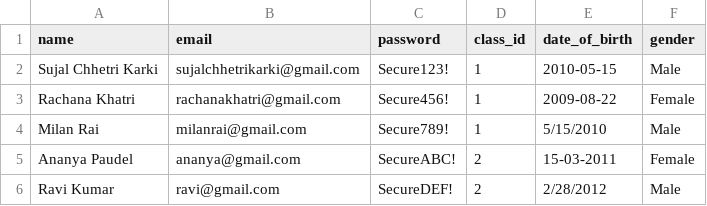
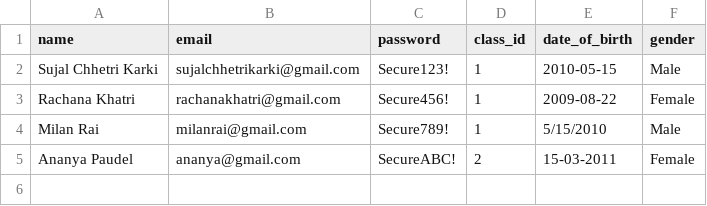
Before and after one commit to SujalChhetrikarki/Updated_SMS, a CSV file: Admin/SAMPLE_STUDENTS.csv, drawn as a sheet; the diff names each change by its address in the sheet, - before the commit and + after, or states it on an @@ line.

Commit message:
4/8/2026 4

```diff
--- a/Admin/SAMPLE_STUDENTS.csv
+++ b/Admin/SAMPLE_STUDENTS.csv
-row 6: Ravi Kumar | ravi@gmail.com | SecureDEF! | 2 | 2/28/2012 | Male
```
